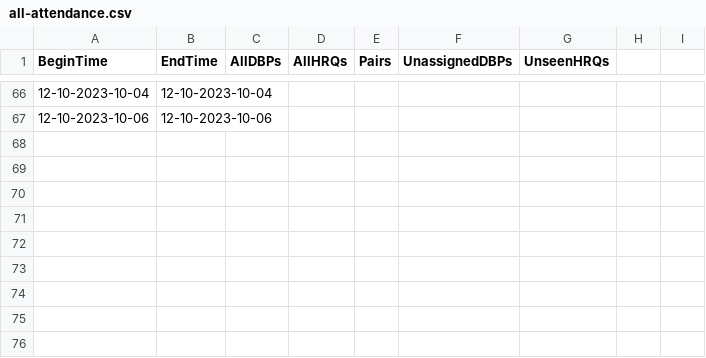
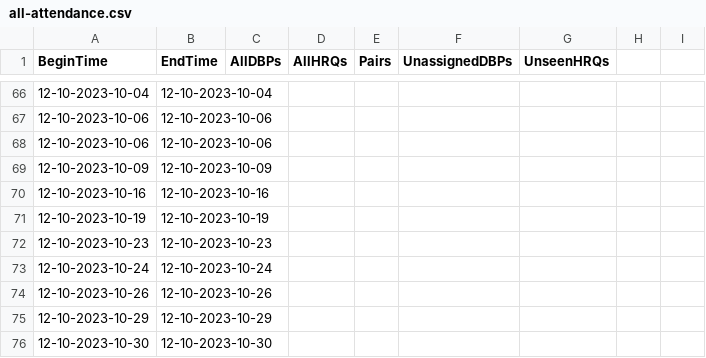
Before and after one commit to cs0320-f23/term-project-rdbrooks-meball-jzdzilow-sridley, a CSV file: back/data/all-attendance.csv, drawn as a sheet; only a part is shown, gaps mark what is left out.

```diff
--- a/back/data/all-attendance.csv
+++ b/back/data/all-attendance.csv
@@ -67 +67,10 @@ BeginTime, EndTime, AllDBPs, AllHRQs, Pairs, UnassignedDBPs, UnseenHRQs
 12-10-2023-10-06, 12-10-2023-10-06, , , , ,
+12-10-2023-10-06, 12-10-2023-10-06, , , , ,
+12-10-2023-10-09, 12-10-2023-10-09, , , , ,
+12-10-2023-10-16, 12-10-2023-10-16, , , , ,
+12-10-2023-10-19, 12-10-2023-10-19, , , , ,
+12-10-2023-10-23, 12-10-2023-10-23, , , , ,
+12-10-2023-10-24, 12-10-2023-10-24, , , , ,
+12-10-2023-10-26, 12-10-2023-10-26, , , , ,
+12-10-2023-10-29, 12-10-2023-10-29, , , , ,
+12-10-2023-10-30, 12-10-2023-10-30, , , , ,
```
Also changed, not shown: 23 other files.
